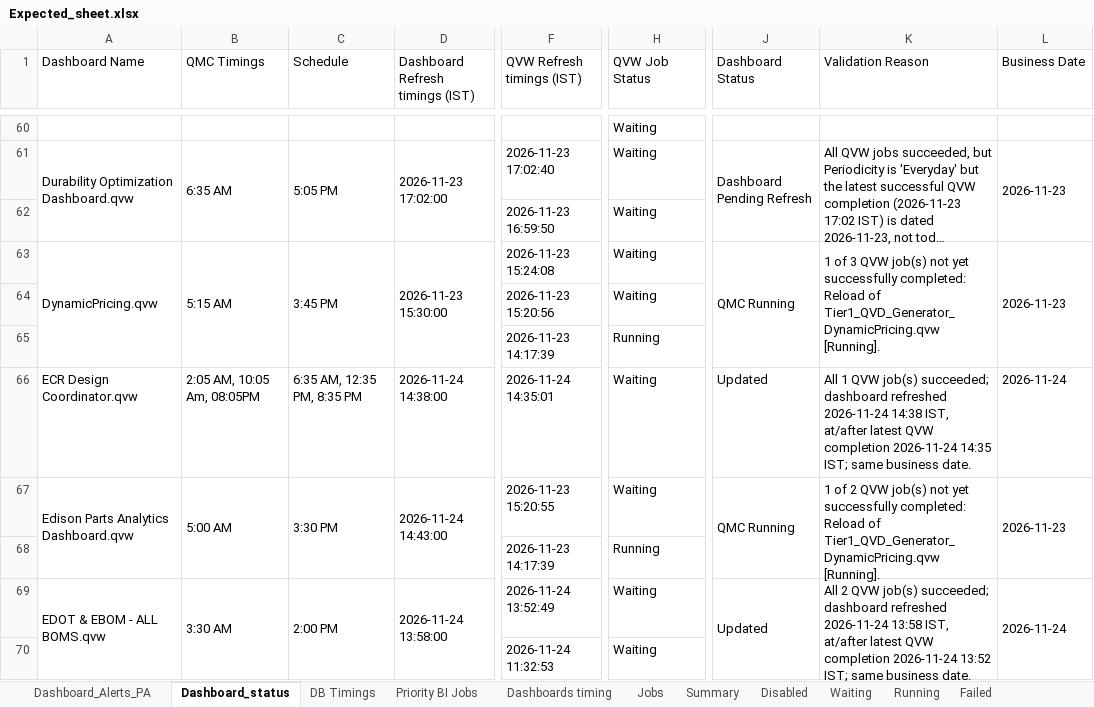
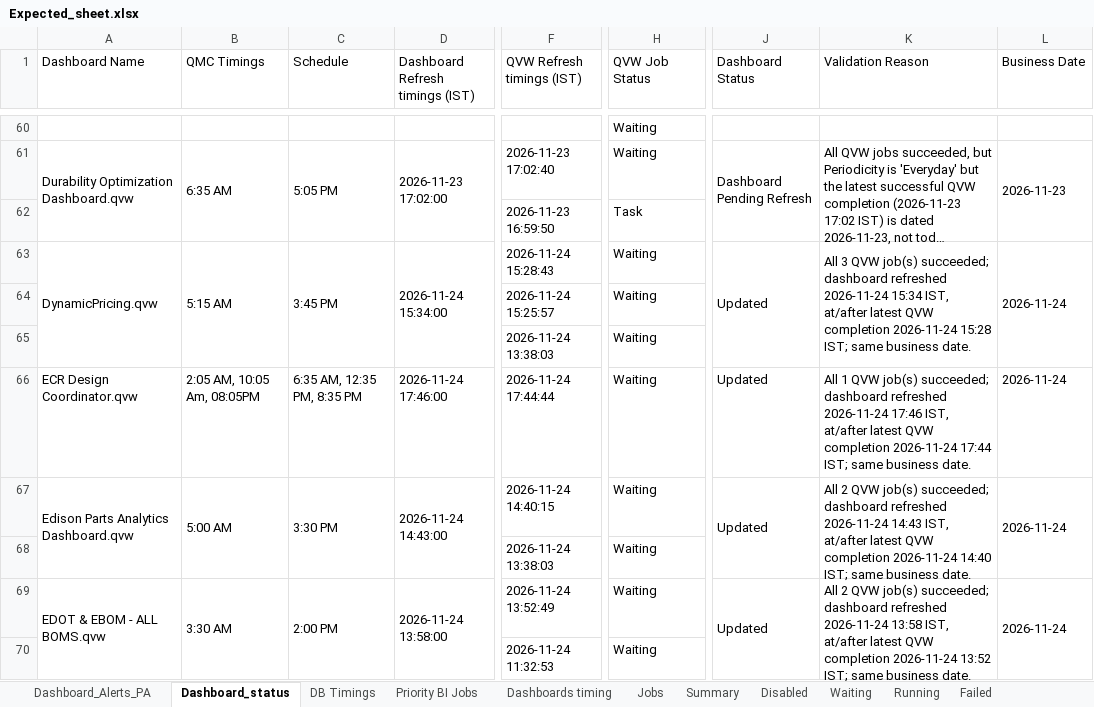
Before and after one commit to warriorcool1213-blip/Wabtec_Qlik_DB-s, an Excel workbook: Expected_sheet.xlsx, sheet Dashboard_status, drawn as a sheet; only a part is shown, gaps mark what is left out; long unchanged cells end in …; values as stored, in another font and other column widths than the file's, no cell formats; the diff covers the shown part only; the diff names each change by its address in the sheet, - before the commit and + after, or states it on an @@ line.

Commit message:
Auto refresh dashboard data

```diff
--- a/Expected_sheet.xlsx (sheet Dashboard_status)
+++ b/Expected_sheet.xlsx (sheet Dashboard_status)
-H62 (QVW Job Status): Waiting
+H62 (QVW Job Status): Task
-D63 (Dashboard Refresh timings (IST)): 2026-11-23 15:30:00
+D63 (Dashboard Refresh timings (IST)): 2026-11-24 15:34:00
-F63 (QVW Refresh timings (IST)): 2026-11-23 15:24:08
+F63 (QVW Refresh timings (IST)): 2026-11-24 15:28:43
-J63 (Dashboard Status): QMC Running
+J63 (Dashboard Status): Updated
-K63 (Validation Reason): 1 of 3 QVW job(s) not yet successfully completed: Reload of Tier1_QVD_Generator_DynamicPricing.qvw [Running].
+K63 (Validation Reason): All 3 QVW job(s) succeeded; dashboard refreshed 2026-11-24 15:34 IST, at/after latest QVW completion 2026-11-24 15:28 IST; same business date.
-L63 (Business Date): 2026-11-23
+L63 (Business Date): 2026-11-24
-F64 (QVW Refresh timings (IST)): 2026-11-23 15:20:56
+F64 (QVW Refresh timings (IST)): 2026-11-24 15:25:57
-F65 (QVW Refresh timings (IST)): 2026-11-23 14:17:39
+F65 (QVW Refresh timings (IST)): 2026-11-24 13:38:03
-H65 (QVW Job Status): Running
+H65 (QVW Job Status): Waiting
-D66 (Dashboard Refresh timings (IST)): 2026-11-24 14:38:00
+D66 (Dashboard Refresh timings (IST)): 2026-11-24 17:46:00
-F66 (QVW Refresh timings (IST)): 2026-11-24 14:35:01
+F66 (QVW Refresh timings (IST)): 2026-11-24 17:44:44
-K66 (Validation Reason): …refreshed 2026-11-24 14:38 IST, at/after latest QVW completion 2026-11-24 14:35 IST; same…
+K66 (Validation Reason): …refreshed 2026-11-24 17:46 IST, at/after latest QVW completion 2026-11-24 17:44 IST; same…
-F67 (QVW Refresh timings (IST)): 2026-11-23 15:20:55
+F67 (QVW Refresh timings (IST)): 2026-11-24 14:40:15
-J67 (Dashboard Status): QMC Running
+J67 (Dashboard Status): Updated
-K67 (Validation Reason): 1 of 2 QVW job(s) not yet successfully completed: Reload of Tier1_QVD_Generator_DynamicPricing.qvw [Running].
+K67 (Validation Reason): All 2 QVW job(s) succeeded; dashboard refreshed 2026-11-24 14:43 IST, at/after latest QVW completion 2026-11-24 14:40 IST; same business date.
-L67 (Business Date): 2026-11-23
+L67 (Business Date): 2026-11-24
-F68 (QVW Refresh timings (IST)): 2026-11-23 14:17:39
+F68 (QVW Refresh timings (IST)): 2026-11-24 13:38:03
-H68 (QVW Job Status): Running
+H68 (QVW Job Status): Waiting
```
Also changed, not shown: 183 edited cells elsewhere in this sheet, sheet Waiting, sheet Jobs, sheet Running, sheet Summary, sheet Failed, sheet DB Timings, 3 more sheets, cell formats.
